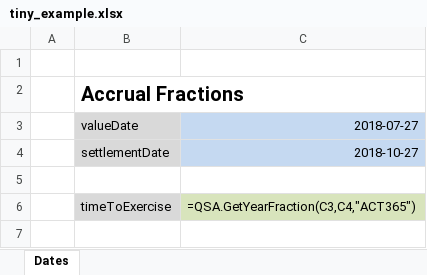
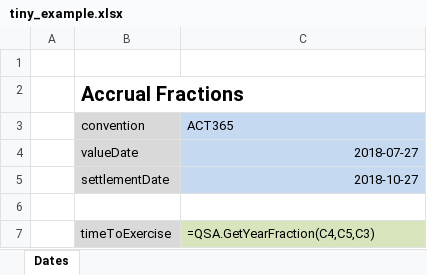
Before and after one commit to JamesLTaylor/xls_markdown, an Excel workbook: tiny_example.xlsx, sheet Dates, drawn as a sheet; values as stored, in another font and other column widths than the file's, no borders; formulas without a stored value are shown as written; addresses are those after the commit; the diff names each change by its address in the sheet, - before the commit and + after, or states it on an @@ line.

Commit message:
Add dropdown to tiny_example.md and readme.md.

```diff
--- a/tiny_example.xlsx (sheet Dates)
+++ b/tiny_example.xlsx (sheet Dates)
+row 3:  | convention | ACT365
-C7: =QSA.GetYearFraction(C3,C4,"ACT365")
+C7: =QSA.GetYearFraction(C4,C5,C3)
```
Also changed, not shown: 3 other files.
